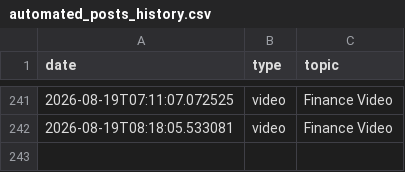
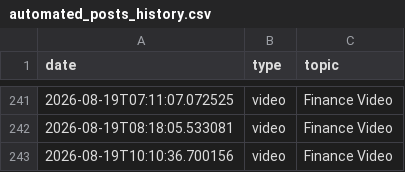
Before and after one commit to enigmaiq6-creator/Blowyourmind, a CSV file: flows/image_content_generator/tracking/automated_posts_history.csv, drawn as a sheet; only a part is shown, gaps mark what is left out.

```diff
--- a/flows/image_content_generator/tracking/automated_posts_history.csv
+++ b/flows/image_content_generator/tracking/automated_posts_history.csv
@@ -242 +242,2 @@ date,type,topic
 2026-08-19T08:18:05.533081,video,Finance Video
+2026-08-19T10:10:36.700156,video,Finance Video
```
Also changed, not shown: flows/image_content_generator/tracking/ideas_tracking.csv.
